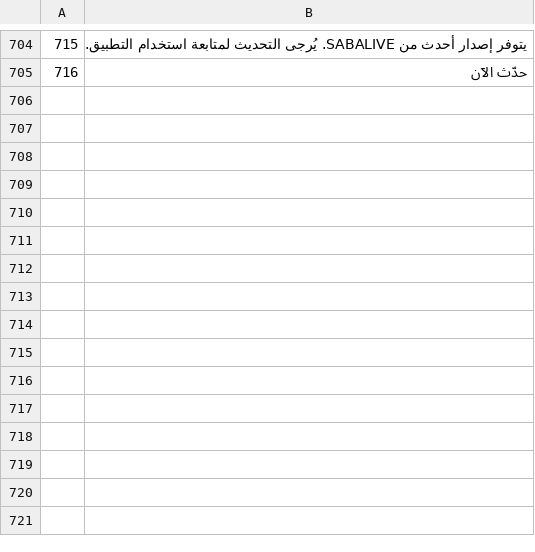
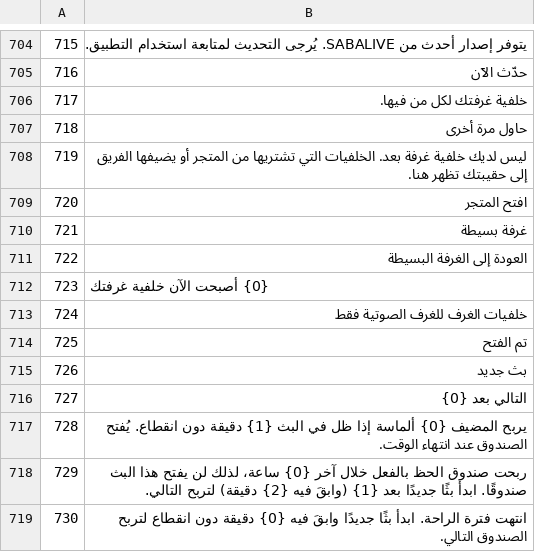
Before and after one commit to KDR9MGR/sabalive, a TSV file: tool/i18n/tr_ar.tsv, drawn as a sheet; only a part is shown, gaps mark what is left out; the diff names each change by its address in the sheet, - before the commit and + after, or states it on an @@ line.

```diff
--- a/tool/i18n/tr_ar.tsv
+++ b/tool/i18n/tr_ar.tsv
+row 706: 717 | خلفية غرفتك لكل من فيها.
+row 707: 718 | حاول مرة أخرى
+row 708: 719 | ليس لديك خلفية غرفة بعد. الخلفيات التي تشتريها من المتجر أو يضيفها الفريق إلى حقيبتك تظهر هنا.
+row 709: 720 | افتح المتجر
+row 710: 721 | غرفة بسيطة
+row 711: 722 | العودة إلى الغرفة البسيطة
+row 712: 723 | {0} أصبحت الآن خلفية غرفتك
+row 713: 724 | خلفيات الغرف للغرف الصوتية فقط
+row 714: 725 | تم الفتح
+row 715: 726 | بث جديد
+row 716: 727 | التالي بعد {0}
+row 717: 728 | يربح المضيف {0} ألماسة إذا ظل في البث {1} دقيقة دون انقطاع. يُفتح الصندوق عند انتهاء الوقت.
+row 718: 729 | ربحت صندوق الحظ بالفعل خلال آخر {0} ساعة، لذلك لن يفتح هذا البث صندوقًا. ابدأ بثًا جديدًا بعد {1} (وابقَ فيه {2} دقيقة) لتربح التالي.
+row 719: 730 | انتهت فترة الراحة. ابدأ بثًا جديدًا وابقَ فيه {0} دقيقة دون انقطاع لتربح الصندوق التالي.
```
Also changed, not shown: tool/i18n/tr_bn.tsv, tool/i18n/tr_fil.tsv, 17 other files.
